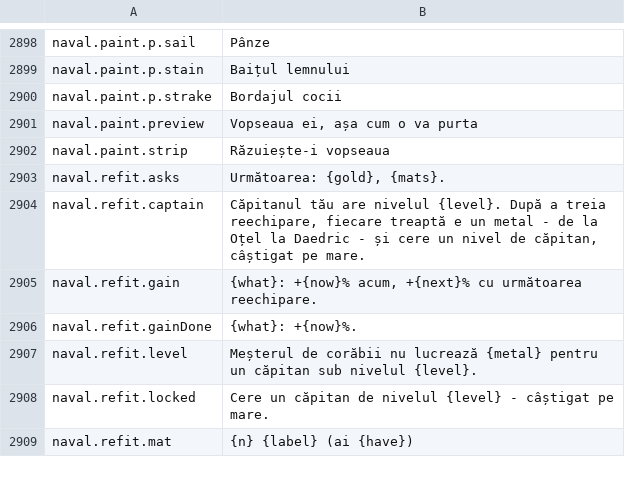
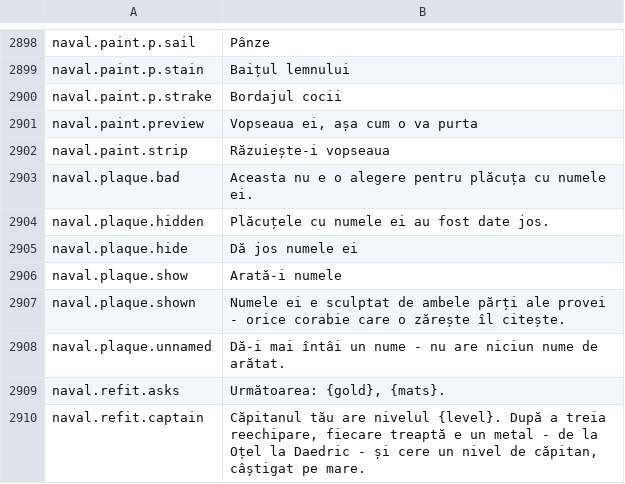
Before and after one commit to Betawolf1213/daggerfall-js-source-voice, a CSV file: locales/ro/Port_Strings.csv, drawn as a sheet; only a part is shown, gaps mark what is left out; the shorter side is filled out with more unchanged rows; the diff names each change by its address in the sheet, - before the commit and + after, or states it on an @@ line.

```diff
--- a/locales/ro/Port_Strings.csv
+++ b/locales/ro/Port_Strings.csv
+row 2903: naval.plaque.bad | Aceasta nu e o alegere pentru plăcuța cu numele ei.
+row 2904: naval.plaque.hidden | Plăcuțele cu numele ei au fost date jos.
+row 2905: naval.plaque.hide | Dă jos numele ei
+row 2906: naval.plaque.show | Arată-i numele
+row 2907: naval.plaque.shown | Numele ei e sculptat de ambele părți ale provei - orice corabie care o zărește îl citește.
+row 2908: naval.plaque.unnamed | Dă-i mai întâi un nume - nu are niciun nume de arătat.
```
Also changed, not shown: locales/bg/Port_Strings.csv, locales/cs/Port_Strings.csv, 44 other files.
